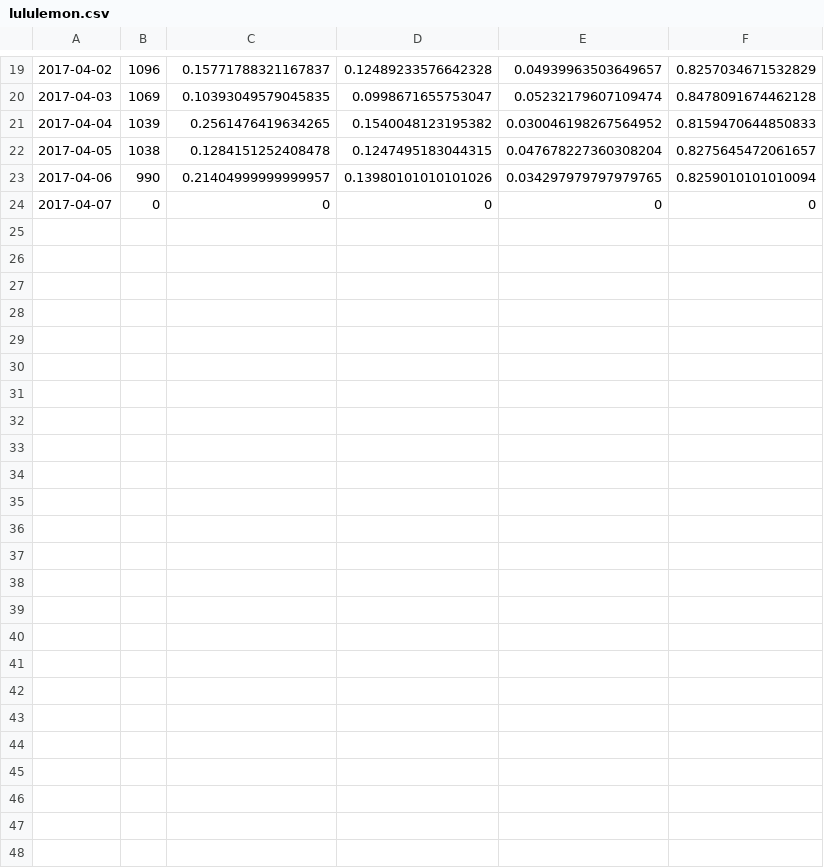
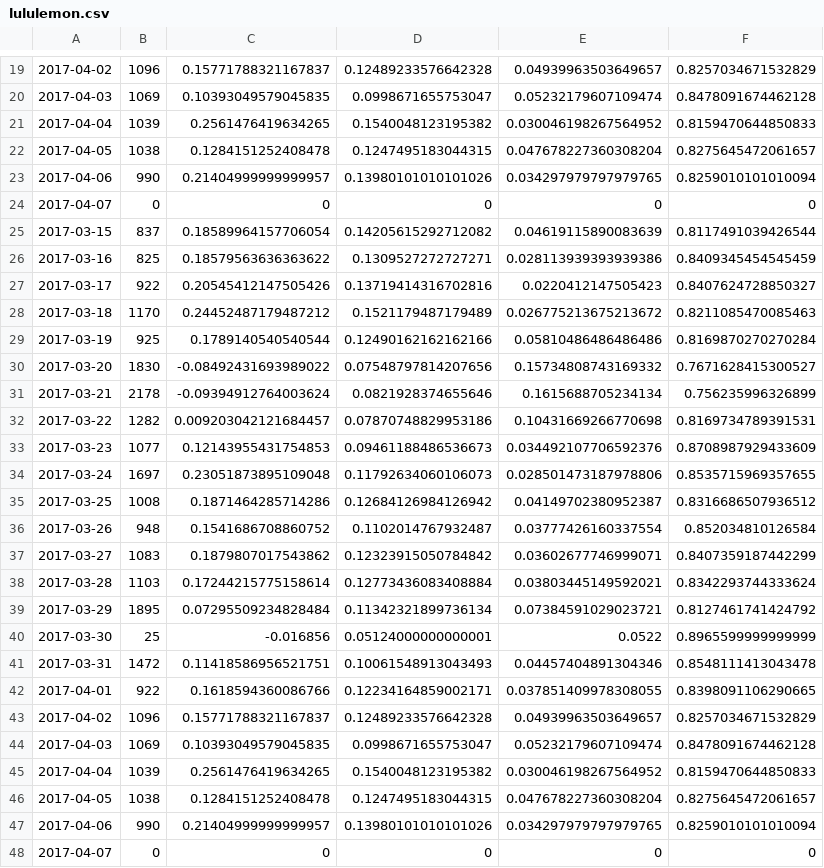
Before and after one commit to lcferrara4/Shop-Til-You-Drop, a CSV file: sentiment_data/lululemon.csv, drawn as a sheet; only a part is shown, gaps mark what is left out; the diff names each change by its address in the sheet, - before the commit and + after, or states it on an @@ line.

Commit message:
multiple sentiment analysis and impact tools added

```diff
--- a/sentiment_data/lululemon.csv
+++ b/sentiment_data/lululemon.csv
+row 25: 2017-03-15 | 837 | 0.18589964157706054 | 0.14205615292712082 | 0.04619115890083639 | 0.8117491039426544
+row 26: 2017-03-16 | 825 | 0.18579563636363622 | 0.1309527272727271 | 0.028113939393939386 | 0.8409345454545459
+row 27: 2017-03-17 | 922 | 0.20545412147505426 | 0.13719414316702816 | 0.0220412147505423 | 0.8407624728850327
+row 28: 2017-03-18 | 1170 | 0.24452487179487212 | 0.1521179487179489 | 0.026775213675213672 | 0.8211085470085463
+row 29: 2017-03-19 | 925 | 0.1789140540540544 | 0.12490162162162166 | 0.05810486486486486 | 0.8169870270270284
+row 30: 2017-03-20 | 1830 | -0.08492431693989022 | 0.07548797814207656 | 0.15734808743169332 | 0.7671628415300527
+row 31: 2017-03-21 | 2178 | -0.09394912764003624 | 0.0821928374655646 | 0.1615688705234134 | 0.756235996326899
+row 32: 2017-03-22 | 1282 | 0.009203042121684457 | 0.07870748829953186 | 0.10431669266770698 | 0.8169734789391531
+row 33: 2017-03-23 | 1077 | 0.12143955431754853 | 0.09461188486536673 | 0.034492107706592376 | 0.8708987929433609
+row 34: 2017-03-24 | 1697 | 0.23051873895109048 | 0.11792634060106073 | 0.028501473187978806 | 0.8535715969357655
+row 35: 2017-03-25 | 1008 | 0.1871464285714286 | 0.12684126984126942 | 0.04149702380952387 | 0.8316686507936512
+row 36: 2017-03-26 | 948 | 0.1541686708860752 | 0.1102014767932487 | 0.03777426160337554 | 0.852034810126584
+row 37: 2017-03-27 | 1083 | 0.1879807017543862 | 0.12323915050784842 | 0.03602677746999071 | 0.8407359187442299
+row 38: 2017-03-28 | 1103 | 0.17244215775158614 | 0.12773436083408884 | 0.03803445149592021 | 0.8342293744333624
+row 39: 2017-03-29 | 1895 | 0.07295509234828484 | 0.11342321899736134 | 0.07384591029023721 | 0.8127461741424792
+row 40: 2017-03-30 | 25 | -0.016856 | 0.05124000000000001 | 0.0522 | 0.8965599999999999
+row 41: 2017-03-31 | 1472 | 0.11418586956521751 | 0.10061548913043493 | 0.04457404891304346 | 0.8548111413043478
+row 42: 2017-04-01 | 922 | 0.1618594360086766 | 0.12234164859002171 | 0.037851409978308055 | 0.8398091106290665
+row 43: 2017-04-02 | 1096 | 0.15771788321167837 | 0.12489233576642328 | 0.04939963503649657 | 0.8257034671532829
+row 44: 2017-04-03 | 1069 | 0.10393049579045835 | 0.0998671655753047 | 0.05232179607109474 | 0.8478091674462128
+row 45: 2017-04-04 | 1039 | 0.2561476419634265 | 0.1540048123195382 | 0.030046198267564952 | 0.8159470644850833
+row 46: 2017-04-05 | 1038 | 0.1284151252408478 | 0.1247495183044315 | 0.047678227360308204 | 0.8275645472061657
+row 47: 2017-04-06 | 990 | 0.21404999999999957 | 0.13980101010101026 | 0.034297979797979765 | 0.8259010101010094
+row 48: 2017-04-07 | 0 | 0 | 0 | 0 | 0
```
Also changed, not shown: sentiment_data/burberry.csv, sentiment_data/urbanoutfitters.csv, 32 other files.
